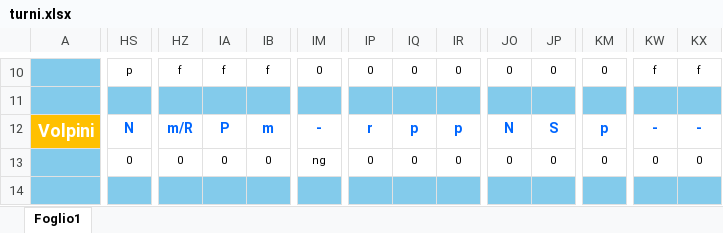
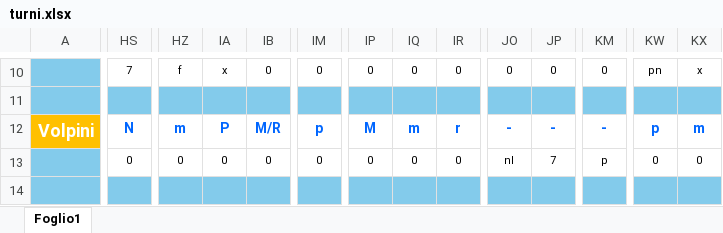
Before and after one commit to centrale118rsm-code/PROVA-MODIFICHE-TURNI, an Excel workbook: turni.xlsx, sheet Foglio1, drawn as a sheet; only a part is shown, gaps mark what is left out; values as stored, in another font and other column widths than the file's, no borders; charts and pictures and conditional formats not drawn; the diff covers the shown part only; the diff names each change by its address in the sheet, - before the commit and + after, or states it on an @@ line.

```diff
--- a/turni.xlsx (sheet Foglio1)
+++ b/turni.xlsx (sheet Foglio1)
-HS10: p
+HS10: 7
-IA10: f
+IA10: x
-IB10: f
+IB10: 0
-KW10: f
+KW10: pn
-KX10: f
+KX10: x
-HZ12: m/R
+HZ12: m
-IB12: m
+IB12: M/R
-IM12: -
+IM12: p
-IP12: r
+IP12: M
-IQ12: p
+IQ12: m
-IR12: p
+IR12: r
-JO12: N
+JO12: -
-JP12: S
+JP12: -
-KM12: p
+KM12: -
-KW12: -
+KW12: p
-KX12: -
+KX12: m
-IM13: ng
+IM13: 0
-JO13: 0
+JO13: nl
-JP13: 0
+JP13: 7
-KM13: 0
+KM13: p
```
Also changed, not shown: 876 edited cells elsewhere in this sheet.
